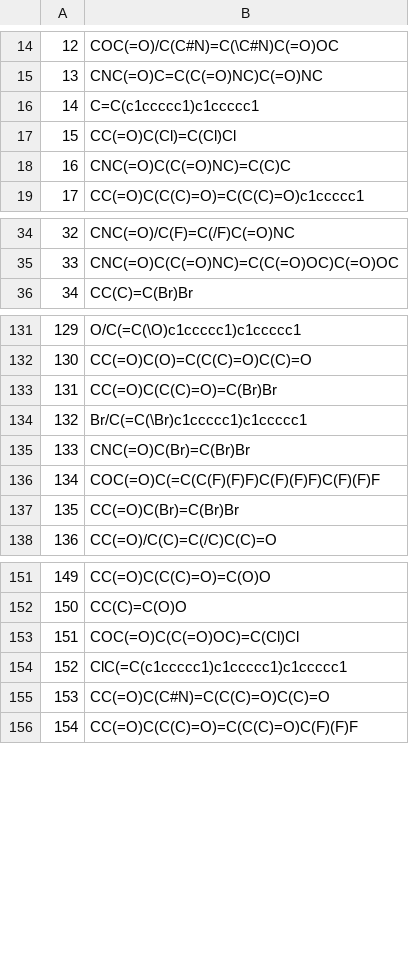
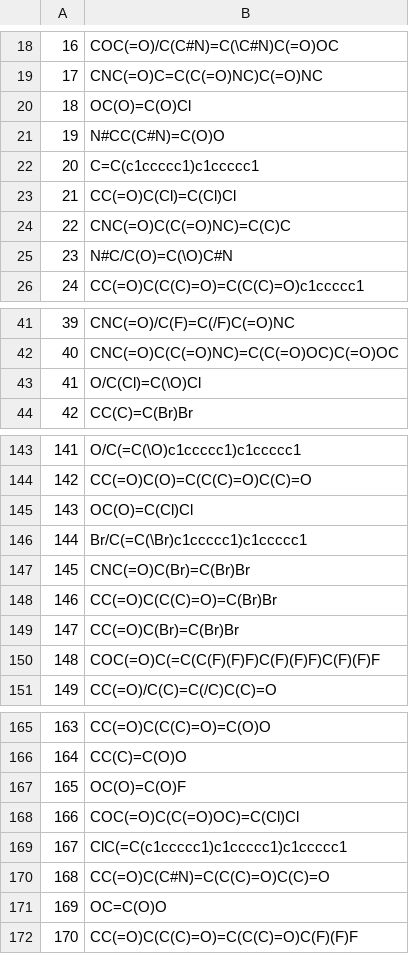
Before and after one commit to coleygroup/dipolar_cycloaddition_dataset, a CSV file: dataset_construction/full_list_dipoles_dipolarophiles/dipolarophiles.csv, drawn as a sheet; only a part is shown, gaps mark what is left out; addresses are those after the commit; the diff covers the shown part only; the diff names each change by its address in the sheet, - before the commit and + after, or states it on an @@ line.

```diff
--- a/dataset_construction/full_list_dipoles_dipolarophiles/dipolarophiles.csv
+++ b/dataset_construction/full_list_dipoles_dipolarophiles/dipolarophiles.csv
@@ column A renumbered from row 4 down @@
+row 20: 18 | OC(O)=C(O)Cl
+row 21: 19 | N#CC(C#N)=C(O)O
+row 25: 23 | N#C/C(O)=C(\O)C#N
+row 43: 41 | O/C(Cl)=C(\O)Cl
-B145: CC(=O)C(C(C)=O)=C(Br)Br
+B145: OC(O)=C(Cl)Cl
+row 148: 146 | CC(=O)C(C(C)=O)=C(Br)Br
@@ row 137 moved to row 149: 147 @@
+row 167: 165 | OC(O)=C(O)F
+row 171: 169 | OC=C(O)O
```
Also changed, not shown: 23 added rows, 1 moved row and 1 edited cell elsewhere in this file, dataset_construction/sample_lists/dipolarophiles_sample.csv, 1 other file.
